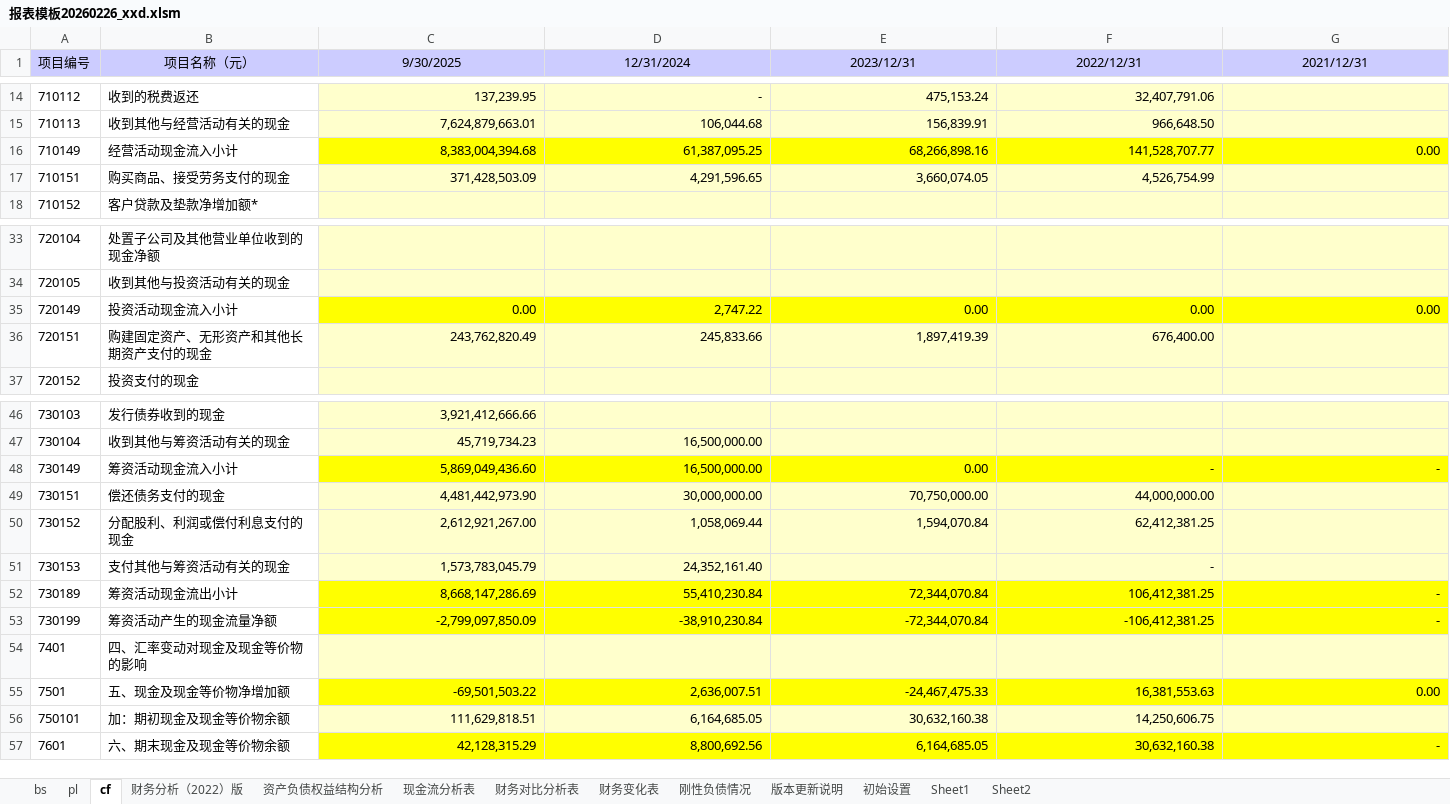
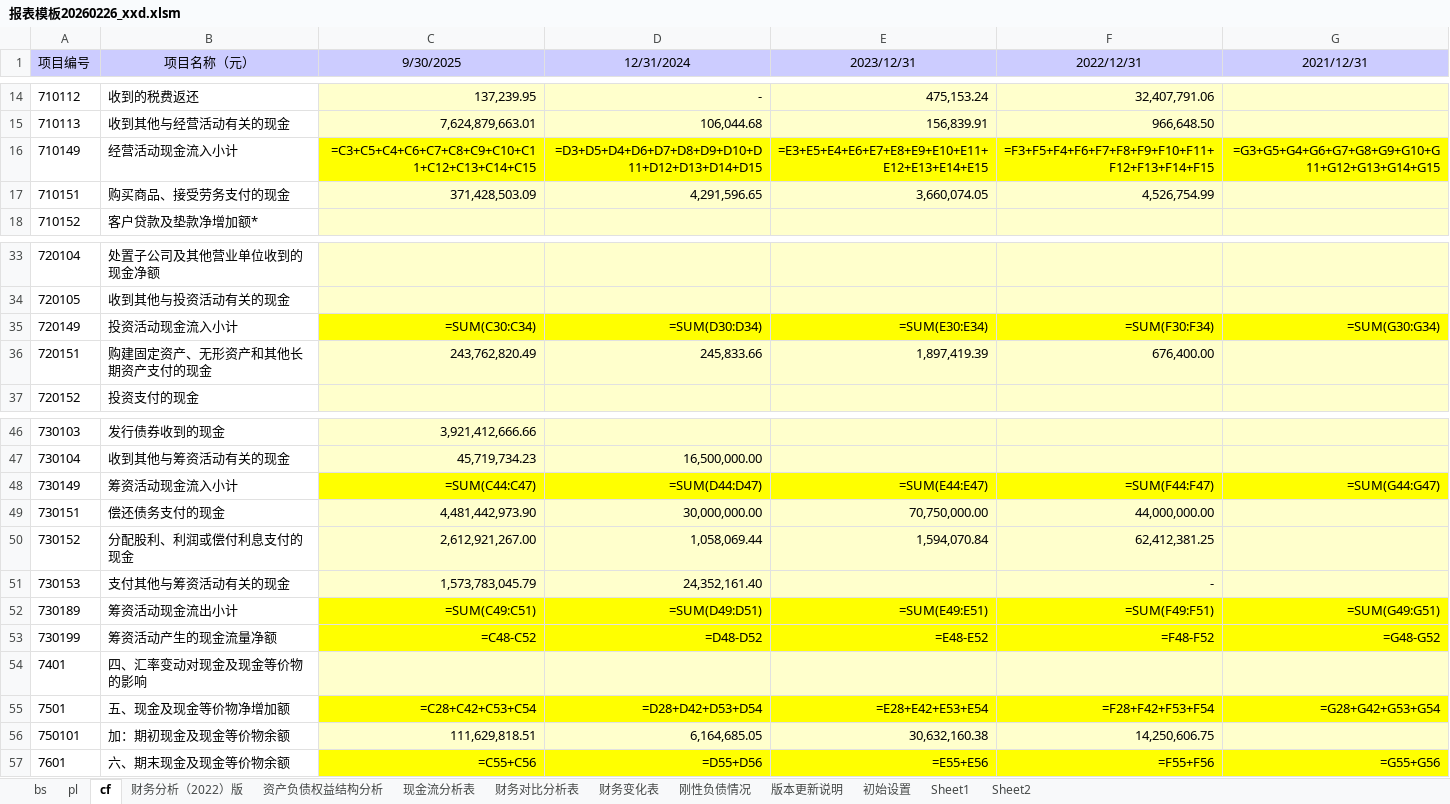
Before and after one commit to xiaodong193/report-template, an Excel workbook: 报表模板20260226_xxd.xlsm, sheet cf, drawn as a sheet; only a part is shown, gaps mark what is left out; values as stored, in another font and other column widths than the file's, no borders; formulas without a stored value are shown as written; the diff covers the shown part only; the diff names each change by its address in the sheet, - before the commit and + after, or states it on an @@ line.

```diff
--- a/报表模板20260226_xxd.xlsm (sheet cf)
+++ b/报表模板20260226_xxd.xlsm (sheet cf)
-C16 (9/30/2025): 8,383,004,394.68
+C16 (9/30/2025): =C3+C5+C4+C6+C7+C8+C9+C10+C11+C12+C13+C14+C15
-D16 (12/31/2024): 61,387,095.25
+D16 (12/31/2024): =D3+D5+D4+D6+D7+D8+D9+D10+D11+D12+D13+D14+D15
-E16 (2023/12/31): 68,266,898.16
+E16 (2023/12/31): =E3+E5+E4+E6+E7+E8+E9+E10+E11+E12+E13+E14+E15
-F16 (2022/12/31): 141,528,707.77
+F16 (2022/12/31): =F3+F5+F4+F6+F7+F8+F9+F10+F11+F12+F13+F14+F15
-G16 (2021/12/31): 0.00
+G16 (2021/12/31): =G3+G5+G4+G6+G7+G8+G9+G10+G11+G12+G13+G14+G15
-C35 (9/30/2025): 0.00
+C35 (9/30/2025): =SUM(C30:C34)
-D35 (12/31/2024): 2,747.22
+D35 (12/31/2024): =SUM(D30:D34)
-E35 (2023/12/31): 0.00
+E35 (2023/12/31): =SUM(E30:E34)
-F35 (2022/12/31): 0.00
+F35 (2022/12/31): =SUM(F30:F34)
-G35 (2021/12/31): 0.00
+G35 (2021/12/31): =SUM(G30:G34)
-C48 (9/30/2025): 5,869,049,436.60
+C48 (9/30/2025): =SUM(C44:C47)
-D48 (12/31/2024): 16,500,000.00
+D48 (12/31/2024): =SUM(D44:D47)
-E48 (2023/12/31): 0.00
+E48 (2023/12/31): =SUM(E44:E47)
-F48 (2022/12/31): -
+F48 (2022/12/31): =SUM(F44:F47)
-G48 (2021/12/31): -
+G48 (2021/12/31): =SUM(G44:G47)
-C52 (9/30/2025): 8,668,147,286.69
+C52 (9/30/2025): =SUM(C49:C51)
-D52 (12/31/2024): 55,410,230.84
+D52 (12/31/2024): =SUM(D49:D51)
-E52 (2023/12/31): 72,344,070.84
+E52 (2023/12/31): =SUM(E49:E51)
-F52 (2022/12/31): 106,412,381.25
+F52 (2022/12/31): =SUM(F49:F51)
-G52 (2021/12/31): -
+G52 (2021/12/31): =SUM(G49:G51)
-C53 (9/30/2025): -2,799,097,850.09
+C53 (9/30/2025): =C48-C52
-D53 (12/31/2024): -38,910,230.84
+D53 (12/31/2024): =D48-D52
-E53 (2023/12/31): -72,344,070.84
+E53 (2023/12/31): =E48-E52
-F53 (2022/12/31): -106,412,381.25
+F53 (2022/12/31): =F48-F52
-G53 (2021/12/31): -
+G53 (2021/12/31): =G48-G52
-C55 (9/30/2025): -69,501,503.22
+C55 (9/30/2025): =C28+C42+C53+C54
-D55 (12/31/2024): 2,636,007.51
+D55 (12/31/2024): =D28+D42+D53+D54
-E55 (2023/12/31): -24,467,475.33
+E55 (2023/12/31): =E28+E42+E53+E54
-F55 (2022/12/31): 16,381,553.63
+F55 (2022/12/31): =F28+F42+F53+F54
-G55 (2021/12/31): 0.00
+G55 (2021/12/31): =G28+G42+G53+G54
-C57 (9/30/2025): 42,128,315.29
+C57 (9/30/2025): =C55+C56
-D57 (12/31/2024): 8,800,692.56
+D57 (12/31/2024): =D55+D56
-E57 (2023/12/31): 6,164,685.05
+E57 (2023/12/31): =E55+E56
-F57 (2022/12/31): 30,632,160.38
+F57 (2022/12/31): =F55+F56
-G57 (2021/12/31): -
+G57 (2021/12/31): =G55+G56
```
Also changed, not shown: 20 edited cells elsewhere in this sheet, sheet 财务分析（2022）版, sheet 资产负债权益结构分析, sheet bs, sheet 现金流分析表, sheet 财务对比分析表, sheet 刚性负债情况, 4 more sheets, 1 other file.
